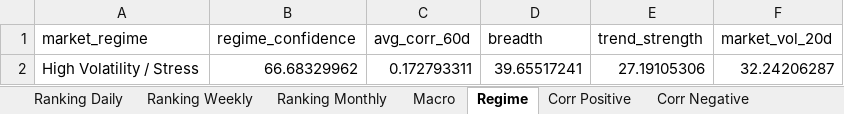
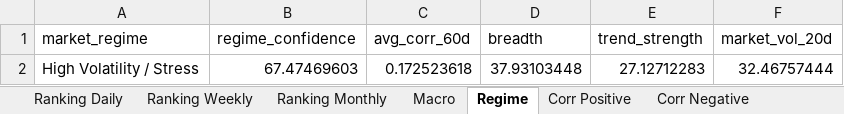
Before and after one commit to giapal96-star/jennifer-trading-dashbord, an Excel workbook: docs/sarada_dati.xlsx, sheet Regime, drawn as a sheet; values as stored, in another font and other column widths than the file's, no borders; removed rows and columns are numbered as before the commit, all else as after; the diff names each change by its address in the sheet, - before the commit and + after, or states it on an @@ line.

```diff
--- a/docs/sarada_dati.xlsx (sheet Regime)
+++ b/docs/sarada_dati.xlsx (sheet Regime)
-row 2: High Volatility / Stress | 66.68329962 | 0.172793311 | 39.65517241 | 27.19105306 | 32.24206287
+row 2: High Volatility / Stress | 67.47469603 | 0.172523618 | 37.93103448 | 27.12712283 | 32.46757444
```
Also changed, not shown: sheet Ranking Daily, sheet Ranking Weekly, sheet Ranking Monthly, sheet Corr Positive, sheet Macro, 2 other files.
